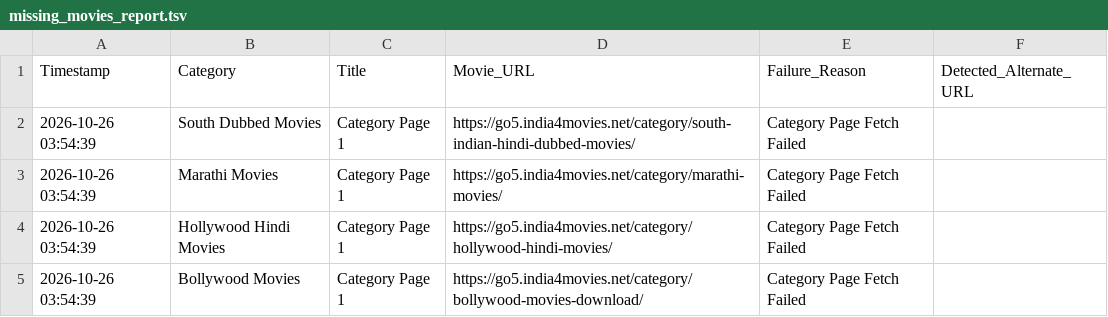
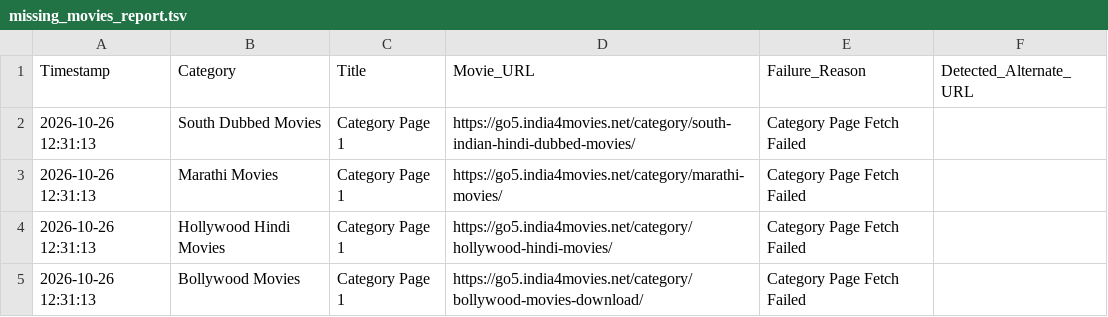
Before and after one commit to gokarn-galgale/gkmovie, a TSV file: missing_movies_report.tsv, drawn as a sheet.

```diff
--- a/missing_movies_report.tsv
+++ b/missing_movies_report.tsv
@@ -1,5 +1,5 @@
 Timestamp	Category	Title	Movie_URL	Failure_Reason	Detected_Alternate_URL
-2026-10-26 03:54:39	South Dubbed Movies	Category Page 1	https://go5.india4movies.net/category/south-indian-hindi-dubbed-movies/	Category Page Fetch Failed	
-2026-10-26 03:54:39	Marathi Movies	Category Page 1	https://go5.india4movies.net/category/marathi-movies/	Category Page Fetch Failed	
-2026-10-26 03:54:39	Hollywood Hindi Movies	Category Page 1	https://go5.india4movies.net/category/hollywood-hindi-movies/	Category Page Fetch Failed	
-2026-10-26 03:54:39	Bollywood Movies	Category Page 1	https://go5.india4movies.net/category/bollywood-movies-download/	Category Page Fetch Failed	
+2026-10-26 12:31:13	South Dubbed Movies	Category Page 1	https://go5.india4movies.net/category/south-indian-hindi-dubbed-movies/	Category Page Fetch Failed	
+2026-10-26 12:31:13	Marathi Movies	Category Page 1	https://go5.india4movies.net/category/marathi-movies/	Category Page Fetch Failed	
+2026-10-26 12:31:13	Hollywood Hindi Movies	Category Page 1	https://go5.india4movies.net/category/hollywood-hindi-movies/	Category Page Fetch Failed	
+2026-10-26 12:31:13	Bollywood Movies	Category Page 1	https://go5.india4movies.net/category/bollywood-movies-download/	Category Page Fetch Failed	
```
Also changed, not shown: 1 other file.
